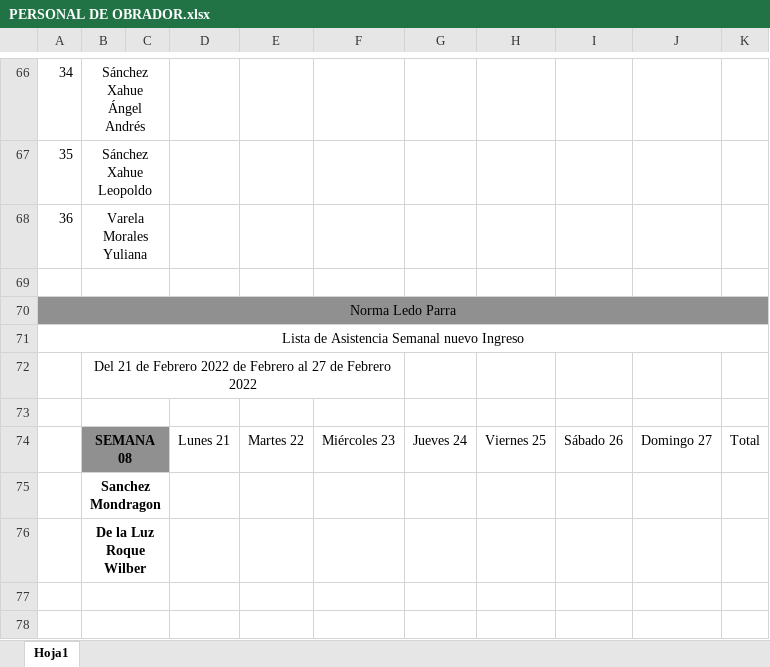
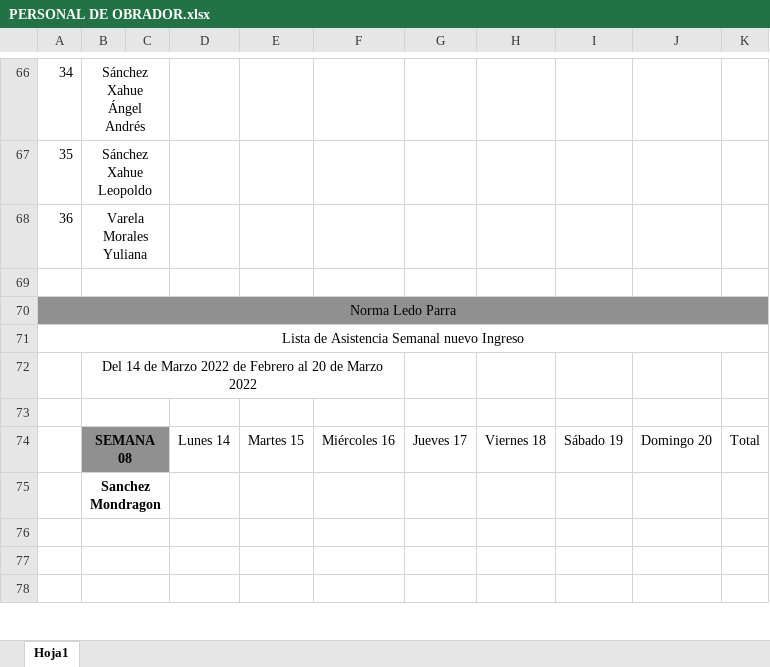
Before and after one commit to Hydra9999414/Cortes, an Excel workbook: PERSONAL DE OBRADOR.xlsx, sheet Hoja1, drawn as a sheet; only a part is shown, gaps mark what is left out; values as stored, in another font and other column widths than the file's, no borders; charts and pictures not drawn; the diff names each change by its address in the sheet, - before the commit and + after, or states it on an @@ line.

```diff
--- a/PERSONAL DE OBRADOR.xlsx (sheet Hoja1)
+++ b/PERSONAL DE OBRADOR.xlsx (sheet Hoja1)
-B72: Del 21 de Febrero 2022 de Febrero al 27 de Febrero 2022
+B72: Del 14 de Marzo 2022 de Febrero al 20 de Marzo 2022
-D74: Lunes 21
+D74: Lunes 14
-E74: Martes 22
+E74: Martes 15
-F74: Miércoles 23
+F74: Miércoles 16
-G74: Jueves 24
+G74: Jueves 17
-H74: Viernes 25
+H74: Viernes 18
-I74: Sábado 26
+I74: Sábado 19
-J74: Domingo 27
+J74: Domingo 20
-B76: De la Luz Roque Wilber
+B76: (empty)
```
Also changed, not shown: charts or pictures, Obrador cortes 1.xlsx, kilometrajes.xlsx, 1 other file.
